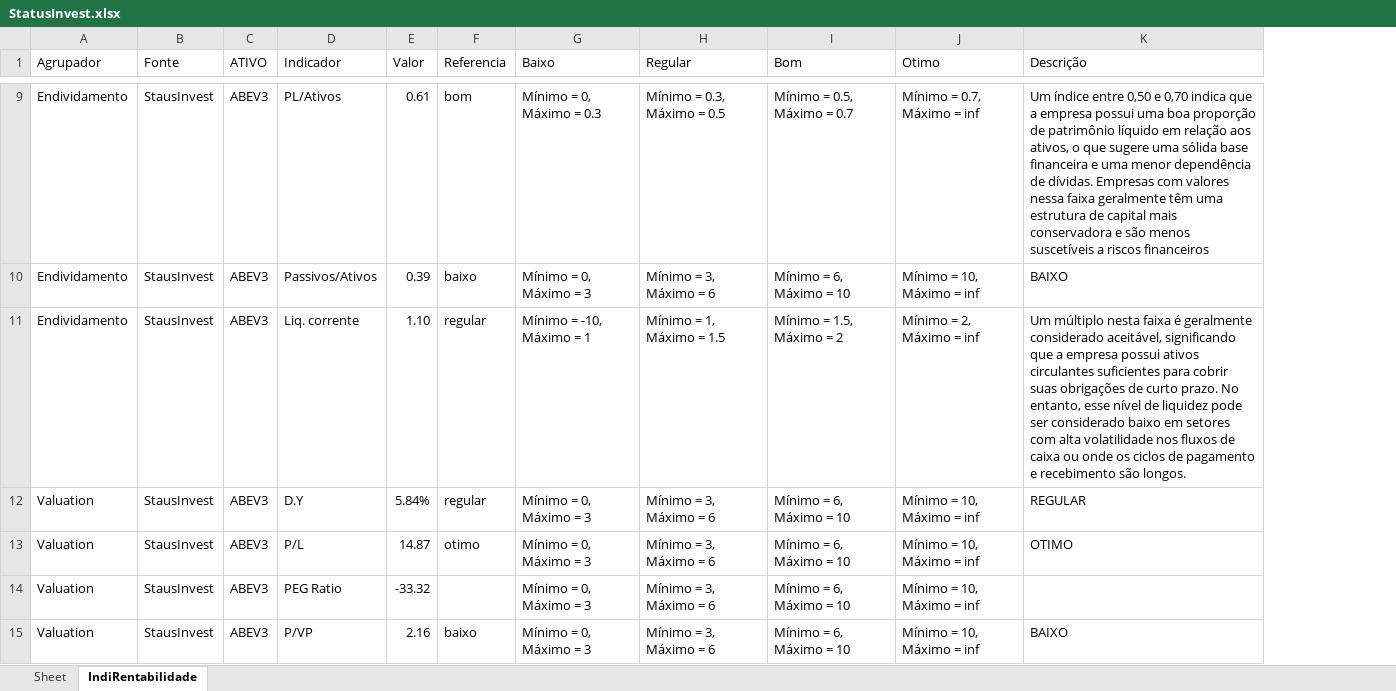
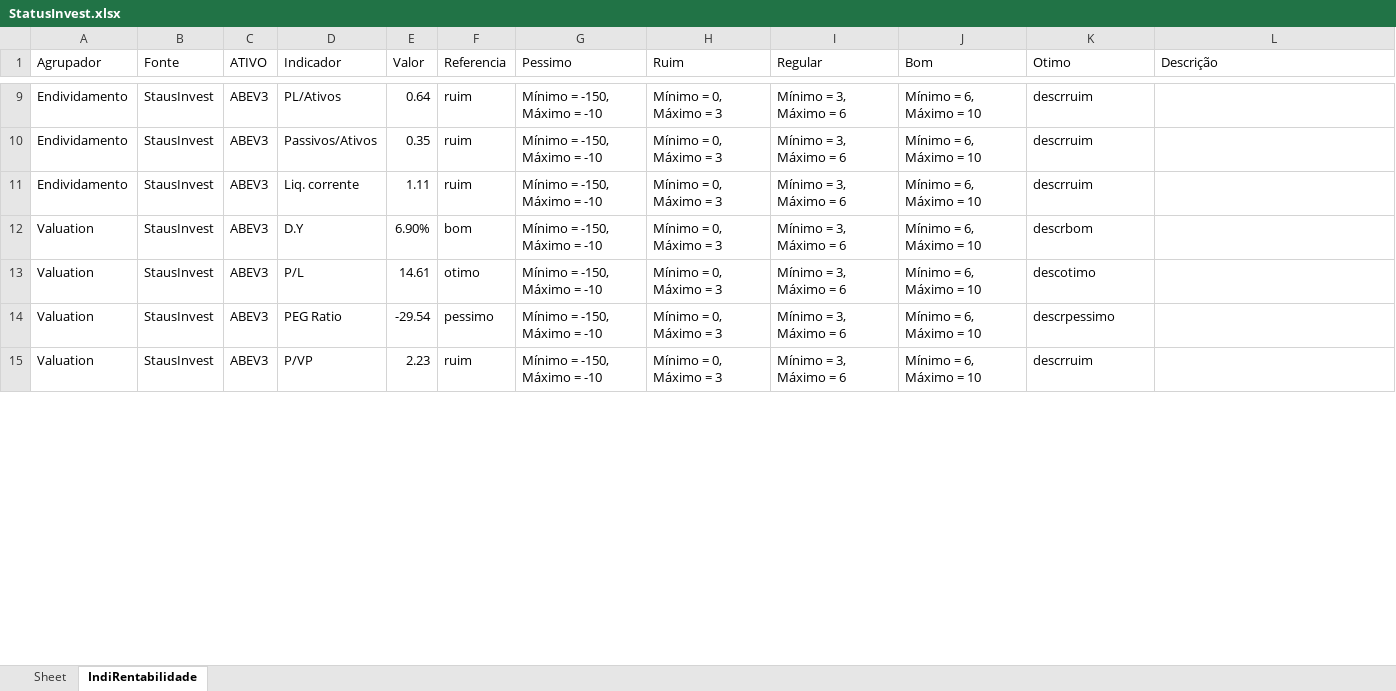
Before and after one commit to puzzoviodev/pyFundamentus-mainBKP, an Excel workbook: StatusInvest.xlsx, sheet IndiRentabilidade, drawn as a sheet; only a part is shown, gaps mark what is left out; values as stored, in another font and other column widths than the file's, no cell formats; addresses are those after the commit; the diff covers the shown part only; the diff names each change by its address in the sheet, - before the commit and + after, or states it on an @@ line.

```diff
--- a/StatusInvest.xlsx (sheet IndiRentabilidade)
+++ b/StatusInvest.xlsx (sheet IndiRentabilidade)
+column G (Pessimo), rows 9-15: all Mínimo = -150, Máximo = -10
-H1: Baixo
+H1: Ruim
-E9 (Valor): 0.61
+E9 (Valor): 0.64
-F9 (Referencia): bom
+F9 (Referencia): ruim
-H9 (Ruim): Mínimo = 0, Máximo = 0.3
+H9 (Ruim): Mínimo = 0, Máximo = 3
-I9 (Regular): Mínimo = 0.3, Máximo = 0.5
+I9 (Regular): Mínimo = 3, Máximo = 6
-J9 (Bom): Mínimo = 0.5, Máximo = 0.7
+J9 (Bom): Mínimo = 6, Máximo = 10
-K9 (Otimo): Mínimo = 0.7, Máximo = inf
+K9 (Otimo): descrruim
-L9 (Descrição): Um índice entre 0,50 e 0,70 indica que a empresa possui uma boa proporção de patrimônio líquido em relação aos ativos, o que sugere uma sólida base financeira e uma menor dependência de dívidas. Empresas com valores nessa faixa geralmente têm uma estrutura de capital mais conservadora e são menos suscetíveis a riscos financeiros
+L9 (Descrição): (empty)
-E10 (Valor): 0.39
+E10 (Valor): 0.35
-F10 (Referencia): baixo
+F10 (Referencia): ruim
-K10 (Otimo): Mínimo = 10, Máximo = inf
+K10 (Otimo): descrruim
-L10 (Descrição): BAIXO
+L10 (Descrição): (empty)
-E11 (Valor): 1.10
+E11 (Valor): 1.11
-F11 (Referencia): regular
+F11 (Referencia): ruim
-H11 (Ruim): Mínimo = -10, Máximo = 1
+H11 (Ruim): Mínimo = 0, Máximo = 3
-I11 (Regular): Mínimo = 1, Máximo = 1.5
+I11 (Regular): Mínimo = 3, Máximo = 6
-J11 (Bom): Mínimo = 1.5, Máximo = 2
+J11 (Bom): Mínimo = 6, Máximo = 10
-K11 (Otimo): Mínimo = 2, Máximo = inf
+K11 (Otimo): descrruim
-L11 (Descrição): Um múltiplo nesta faixa é geralmente considerado aceitável, significando que a empresa possui ativos circulantes suficientes para cobrir suas obrigações de curto prazo. No entanto, esse nível de liquidez pode ser considerado baixo em setores com alta volatilidade nos fluxos de caixa ou onde os ciclos de pagamento e recebimento são longos.
+L11 (Descrição): (empty)
-E12 (Valor): 5.84%
+E12 (Valor): 6.90%
-F12 (Referencia): regular
+F12 (Referencia): bom
-K12 (Otimo): Mínimo = 10, Máximo = inf
+K12 (Otimo): descrbom
-L12 (Descrição): REGULAR
+L12 (Descrição): (empty)
-E13 (Valor): 14.87
+E13 (Valor): 14.61
-K13 (Otimo): Mínimo = 10, Máximo = inf
+K13 (Otimo): descotimo
-L13 (Descrição): OTIMO
+L13 (Descrição): (empty)
-E14 (Valor): -33.32
+E14 (Valor): -29.54
-F14 (Referencia): (empty)
+F14 (Referencia): pessimo
-K14 (Otimo): Mínimo = 10, Máximo = inf
+K14 (Otimo): descrpessimo
-E15 (Valor): 2.16
+E15 (Valor): 2.23
-F15 (Referencia): baixo
+F15 (Referencia): ruim
-K15 (Otimo): Mínimo = 10, Máximo = inf
+K15 (Otimo): descrruim
-L15 (Descrição): BAIXO
+L15 (Descrição): (empty)
```
Also changed, not shown: 1497 edited cells elsewhere in this sheet, cell formats, stocks_data.xlsx, 1 other file.
